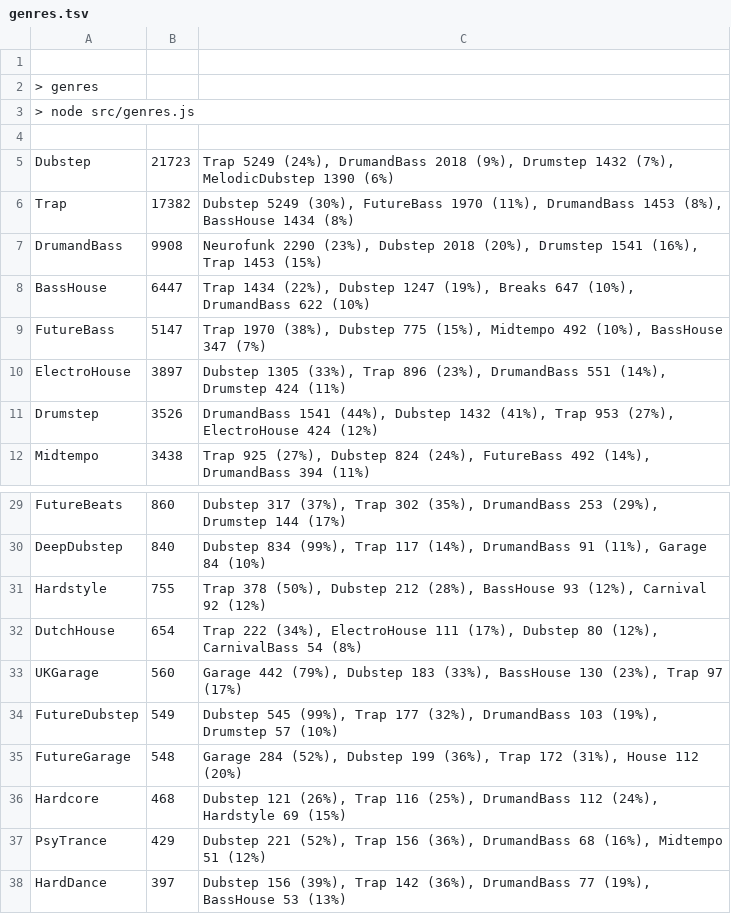
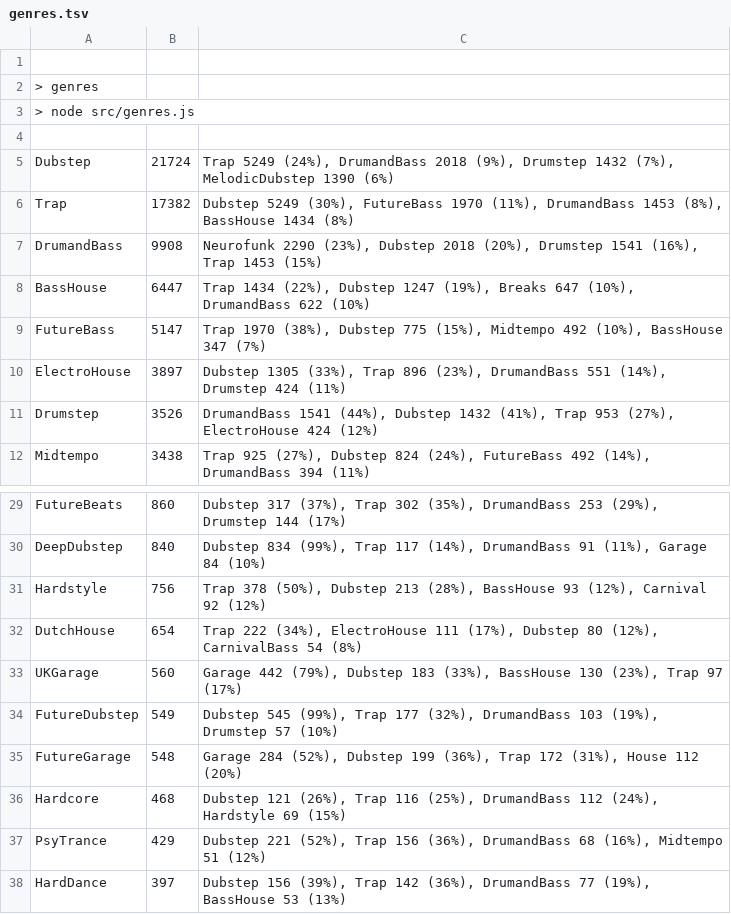
Before and after one commit to cany748/bassland-archive, a TSV file: data/genres.tsv, drawn as a sheet; only a part is shown, gaps mark what is left out.

```diff
--- a/data/genres.tsv
+++ b/data/genres.tsv
@@ -4,3 +4,3 @@
 
-Dubstep	21723	Trap 5249 (24%), DrumandBass 2018 (9%), Drumstep 1432 (7%), MelodicDubstep 1390 (6%)
+Dubstep	21724	Trap 5249 (24%), DrumandBass 2018 (9%), Drumstep 1432 (7%), MelodicDubstep 1390 (6%)
 Trap	17382	Dubstep 5249 (30%), FutureBass 1970 (11%), DrumandBass 1453 (8%), BassHouse 1434 (8%)
@@ -30,3 +30,3 @@ FutureBeats	860	Dubstep 317 (37%), Trap 302 (35%), DrumandBass 253 (29%), Drumst
 DeepDubstep	840	Dubstep 834 (99%), Trap 117 (14%), DrumandBass 91 (11%), Garage 84 (10%)
-Hardstyle	755	Trap 378 (50%), Dubstep 212 (28%), BassHouse 93 (12%), Carnival 92 (12%)
+Hardstyle	756	Trap 378 (50%), Dubstep 213 (28%), BassHouse 93 (12%), Carnival 92 (12%)
 DutchHouse	654	Trap 222 (34%), ElectroHouse 111 (17%), Dubstep 80 (12%), CarnivalBass 54 (8%)
```
Also changed, not shown: 4 other files.
